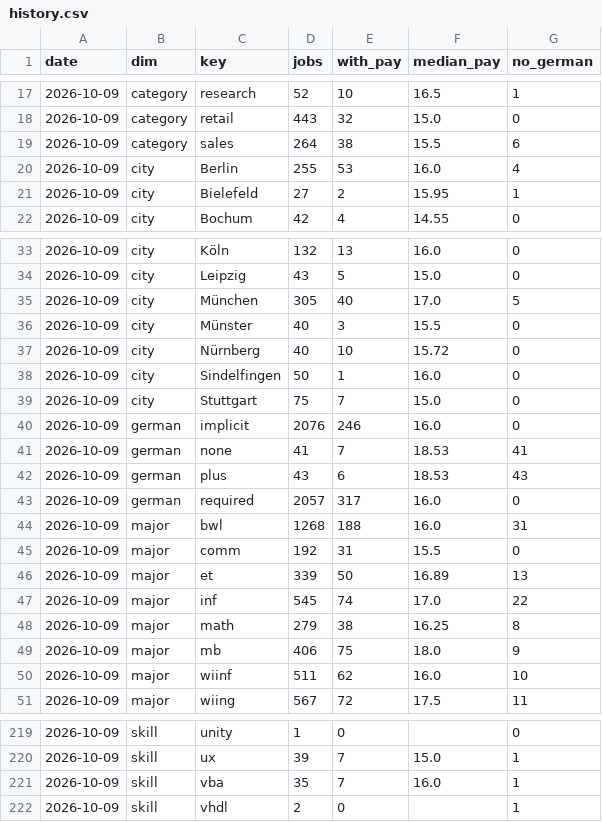
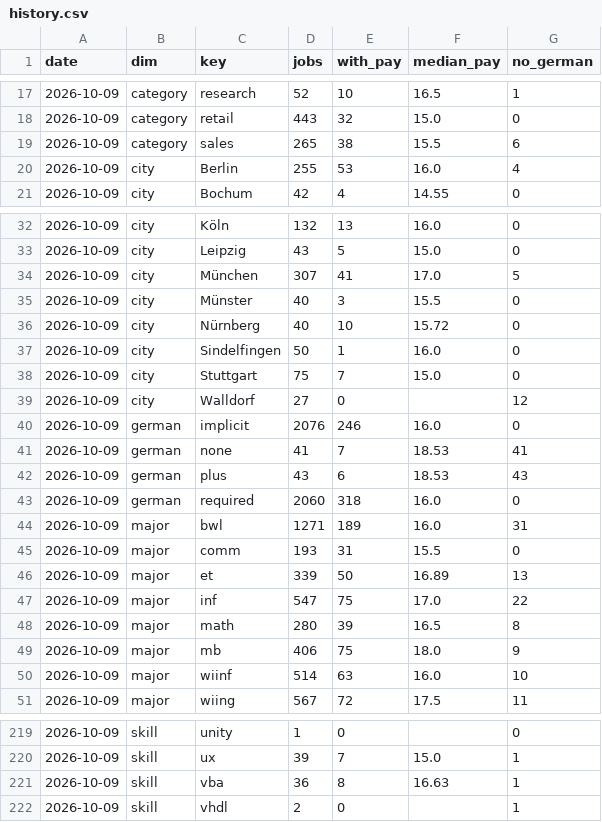
Before and after one commit to morty1338/Werkstudent-radar, a CSV file: data/history.csv, drawn as a sheet; only a part is shown, gaps mark what is left out; the diff covers the shown part only.

```diff
--- a/data/history.csv
+++ b/data/history.csv
@@ -18,5 +18,4 @@ date,dim,key,jobs,with_pay,median_pay,no_german
 2026-10-09,category,retail,443,32,15.0,0
-2026-10-09,category,sales,264,38,15.5,6
+2026-10-09,category,sales,265,38,15.5,6
 2026-10-09,city,Berlin,255,53,16.0,4
-2026-10-09,city,Bielefeld,27,2,15.95,1
 2026-10-09,city,Bochum,42,4,14.55,0
@@ -34,3 +33,3 @@ date,dim,key,jobs,with_pay,median_pay,no_german
 2026-10-09,city,Leipzig,43,5,15.0,0
-2026-10-09,city,München,305,40,17.0,5
+2026-10-09,city,München,307,41,17.0,5
 2026-10-09,city,Münster,40,3,15.5,0
@@ -39,2 +38,3 @@ date,dim,key,jobs,with_pay,median_pay,no_german
 2026-10-09,city,Stuttgart,75,7,15.0,0
+2026-10-09,city,Walldorf,27,0,,12
 2026-10-09,german,implicit,2076,246,16.0,0
@@ -42,10 +42,10 @@ date,dim,key,jobs,with_pay,median_pay,no_german
 2026-10-09,german,plus,43,6,18.53,43
-2026-10-09,german,required,2057,317,16.0,0
-2026-10-09,major,bwl,1268,188,16.0,31
-2026-10-09,major,comm,192,31,15.5,0
+2026-10-09,german,required,2060,318,16.0,0
+2026-10-09,major,bwl,1271,189,16.0,31
+2026-10-09,major,comm,193,31,15.5,0
 2026-10-09,major,et,339,50,16.89,13
-2026-10-09,major,inf,545,74,17.0,22
-2026-10-09,major,math,279,38,16.25,8
+2026-10-09,major,inf,547,75,17.0,22
+2026-10-09,major,math,280,39,16.5,8
 2026-10-09,major,mb,406,75,18.0,9
-2026-10-09,major,wiinf,511,62,16.0,10
+2026-10-09,major,wiinf,514,63,16.0,10
 2026-10-09,major,wiing,567,72,17.5,11
@@ -220,3 +220,3 @@ date,dim,key,jobs,with_pay,median_pay,no_german
 2026-10-09,skill,ux,39,7,15.0,1
-2026-10-09,skill,vba,35,7,16.0,1
+2026-10-09,skill,vba,36,8,16.63,1
 2026-10-09,skill,vhdl,2,0,,1
```
Also changed, not shown: 26 edited cells elsewhere in this file, data/jobs.csv, 3 other files.
